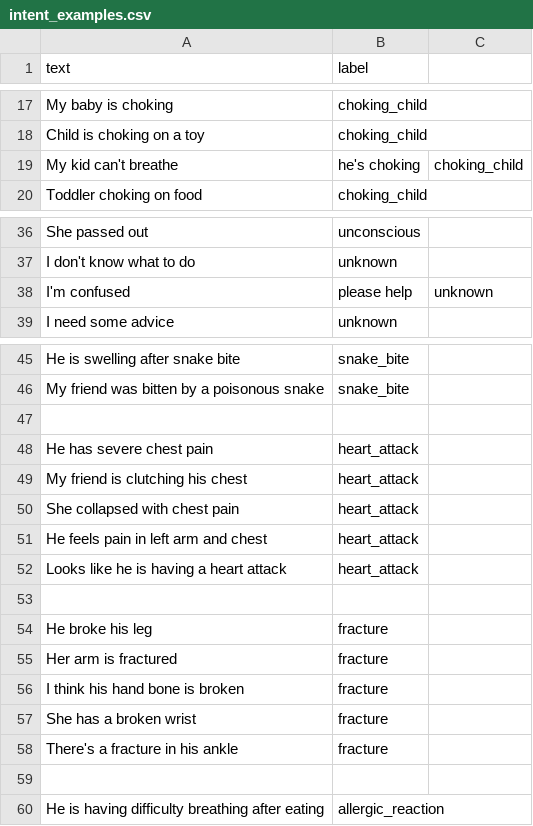
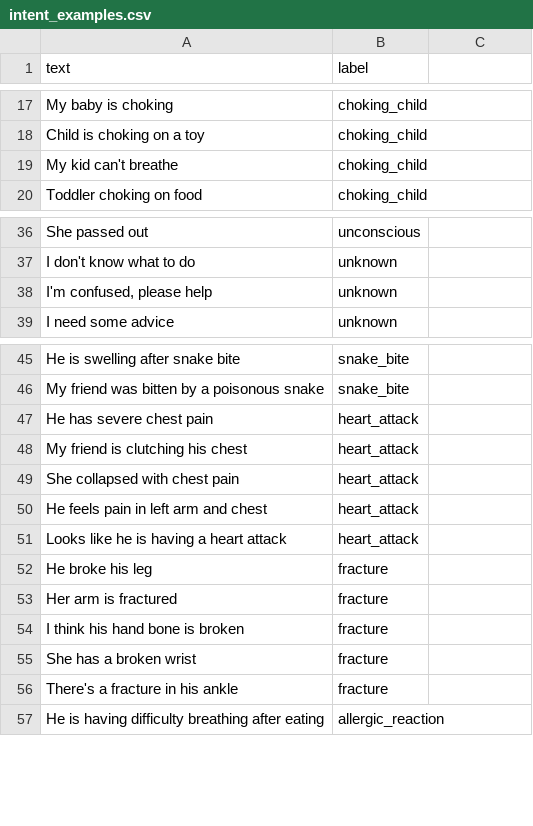
Before and after one commit to kriti-284/first_aid_voice_app., a CSV file: intent_examples.csv, drawn as a sheet; only a part is shown, gaps mark what is left out; the diff covers the shown part only.

Commit message:
Update intent_examples.csv

```diff
--- a/intent_examples.csv
+++ b/intent_examples.csv
@@ -19 +19 @@ Child is choking on a toy,choking_child
-My kid can't breathe, he's choking,choking_child
+"My kid can't breathe",choking_child
@@ -38 +38 @@ I don't know what to do,unknown
-I'm confused, please help,unknown
+"I'm confused, please help",unknown
@@ -47 +46,0 @@ My friend was bitten by a poisonous snake,snake_bite
-
@@ -53 +51,0 @@ Looks like he is having a heart attack,heart_attack
-
@@ -59 +56,0 @@ There's a fracture in his ankle,fracture
-
```
Also changed, not shown: 1 removed row elsewhere in this file.
